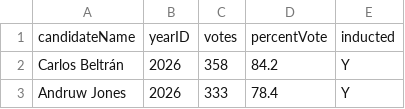
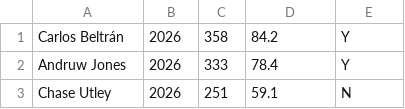
Before and after one commit to DS202-at-ISU/s2026-ds2020-lab4-lab4team7, a CSV file: HallOfFame_2026.csv, drawn as a sheet; only a part is shown; the shorter side is filled out with more unchanged rows.

```diff
--- a/HallOfFame_2026.csv
+++ b/HallOfFame_2026.csv
@@ -1,2 +1 @@
-candidateName,yearID,votes,percentVote,inducted
 Carlos Beltrán,2026,358,84.2,Y
```
Also changed, not shown: 2 other files.
